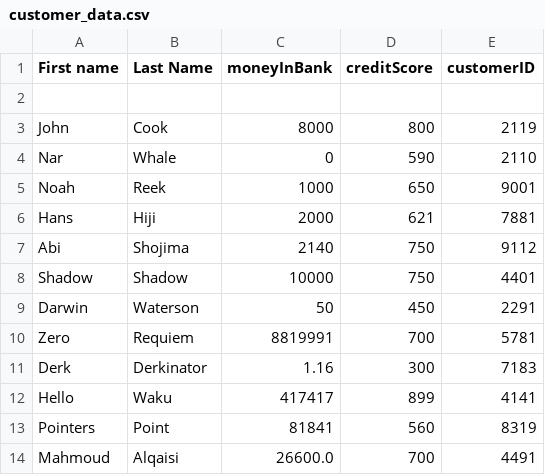
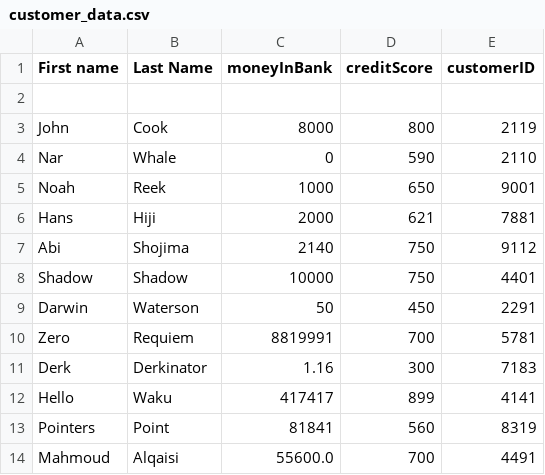
Before and after one commit to Shadow0Ks/banktellerthree, a CSV file: src/customer_data.csv, drawn as a sheet.

```diff
--- a/src/customer_data.csv
+++ b/src/customer_data.csv
@@ -13,2 +13,2 @@ Hello,Waku,417417,899,4141
 Pointers,Point,81841,560,8319
-Mahmoud,Alqaisi, 26600.0,700,4491
+Mahmoud, Alqaisi, 55600.0, 700, 4491
```
Also changed, not shown: 5 other files.
